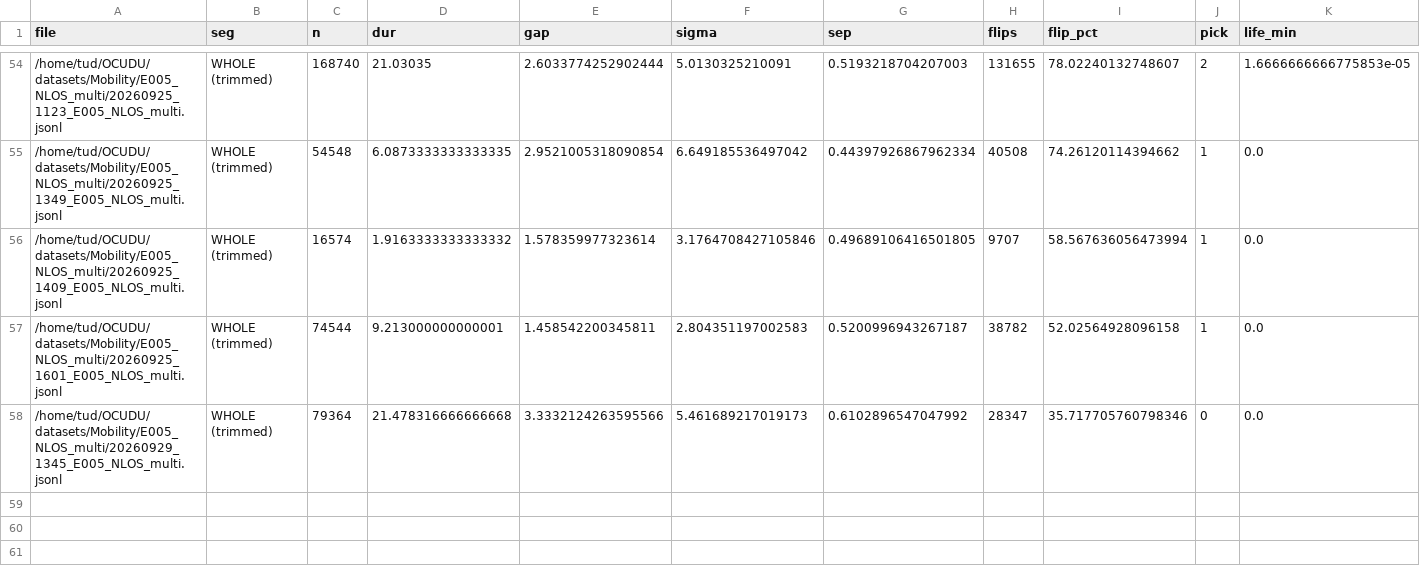
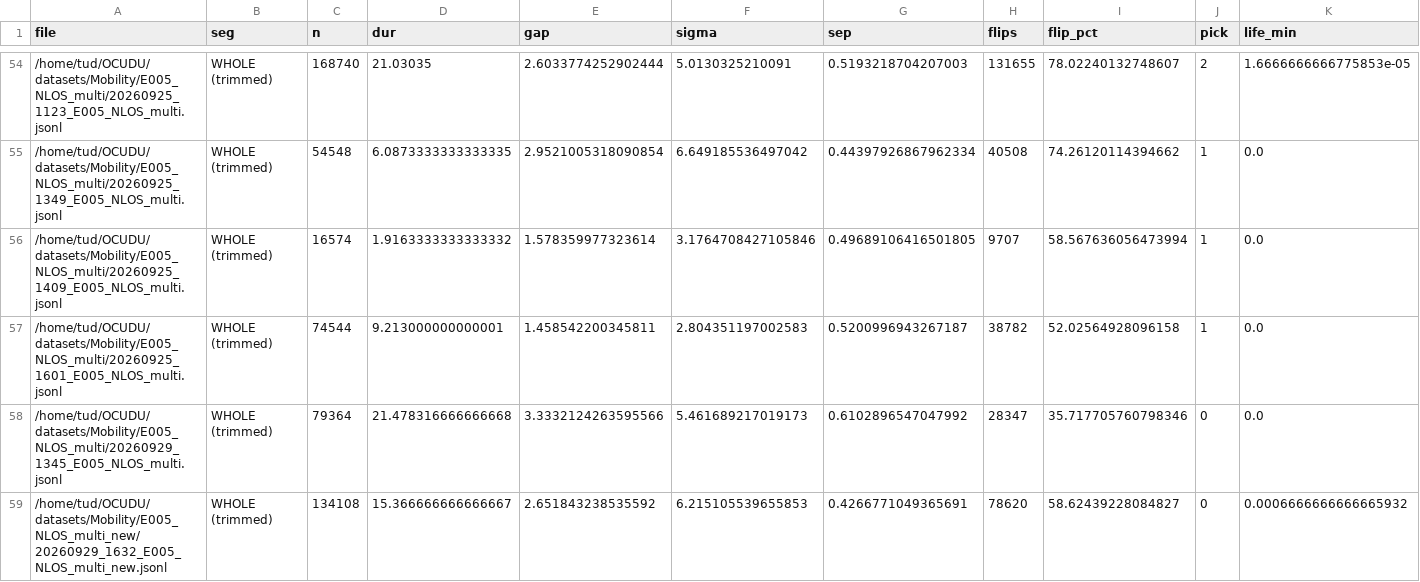
Before and after one commit to Ujjwal-Nano/OCUDU, a CSV file: datasets/campaign.csv, drawn as a sheet; only a part is shown, gaps mark what is left out; rows hold the shown columns only; the diff names each change by its address in the sheet, - before the commit and + after, or states it on an @@ line.

Commit message:
dataset: 20260929_1632_E005_NLOS_multi_new — Three users in NLOS: 1- Robot arm, 2- random motion, 3 - static outside room

```diff
--- a/datasets/campaign.csv
+++ b/datasets/campaign.csv
+row 59: /home/tud/OCUDU/datasets/Mobility/E005_NLOS_multi_new/20260929_1632_E005_NLOS_multi_new.jsonl | WHOLE (trimmed) | 134108 | 15.366666666666667 | 2.651843238535592 | 6.215105539655853 | 0.4266771049365691 | 78620 | 58.62439228084827 | 0 | 0.0006666666666665932
```
Also changed, not shown: datasets/mobility_sweep.csv, 18 other files.
